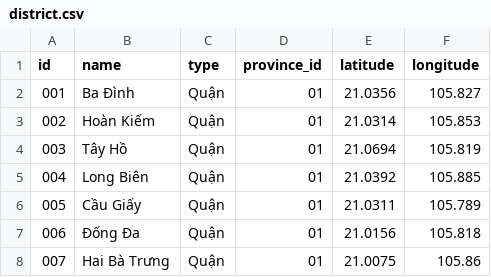
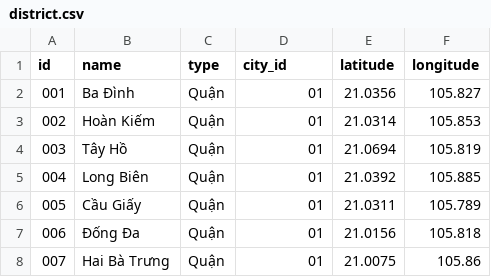
Before and after one commit to tk1cntt/LandExp, a CSV file: src/main/resources/config/liquibase/district.csv, drawn as a sheet; only a part is shown.

```diff
--- a/src/main/resources/config/liquibase/district.csv
+++ b/src/main/resources/config/liquibase/district.csv
@@ -1,2 +1,2 @@
-id;name;type;province_id;latitude;longitude
+id;name;type;city_id;latitude;longitude
 001;"Ba Đình";Quận;01;21.0356;105.827
```
Also changed, not shown: src/main/resources/config/liquibase/city.csv, 9 other files.
